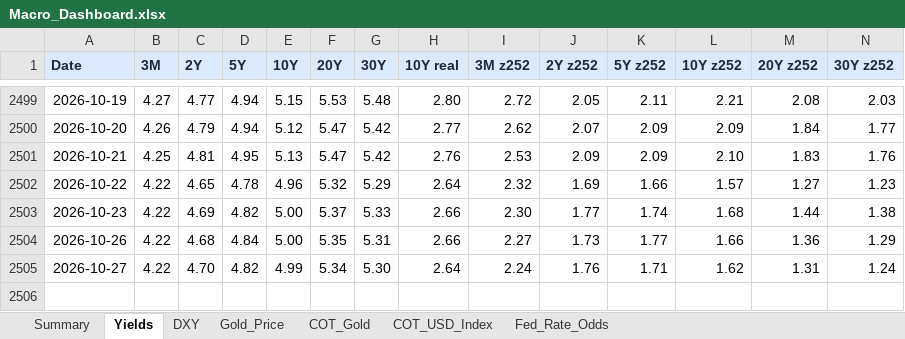
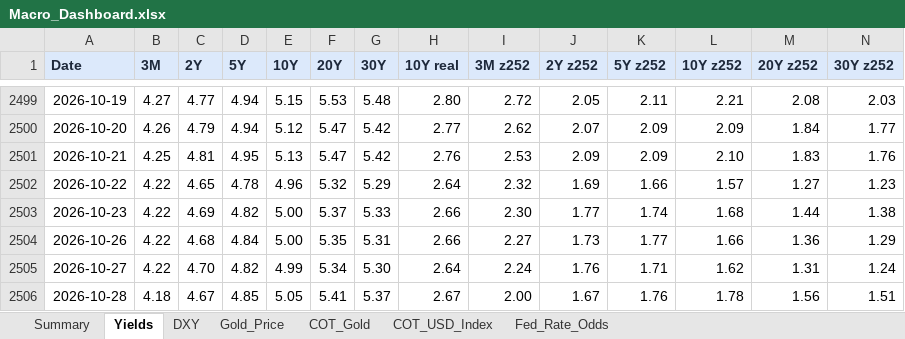
Before and after one commit to velourofficialdev/macro-dashboard, an Excel workbook: Macro_Dashboard.xlsx, sheet Yields, drawn as a sheet; only a part is shown, gaps mark what is left out; values as stored, in another font and other column widths than the file's, no borders; rows hold the shown columns only; the diff names each change by its address in the sheet, - before the commit and + after, or states it on an @@ line.

```diff
--- a/Macro_Dashboard.xlsx (sheet Yields)
+++ b/Macro_Dashboard.xlsx (sheet Yields)
+row 2506: 2026-10-28 | 4.18 | 4.67 | 4.85 | 5.05 | 5.41 | 5.37 | 2.67 | 2.00 | 1.67 | 1.76 | 1.78 | 1.56 | 1.51
```
Also changed, not shown: sheet Fed_Rate_Odds, sheet Summary, sheet Gold_Price, sheet DXY, 1 other file.
